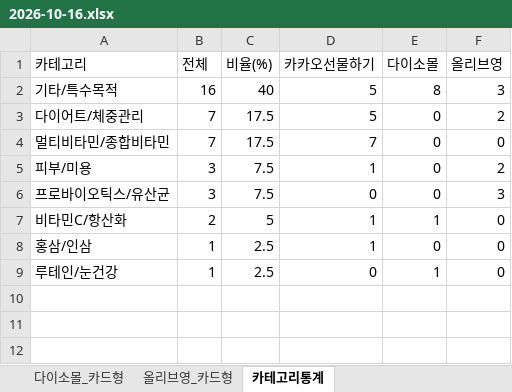
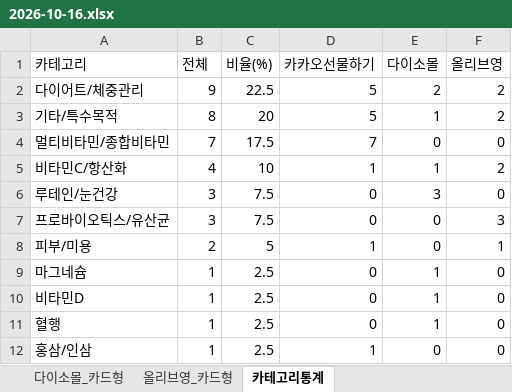
Before and after one commit to primexx98-sudo/online-mall-ranking, an Excel workbook: data/daily/2026-10/2026-10-16.xlsx, sheet 카테고리통계, drawn as a sheet; values as stored, in another font and other column widths than the file's, no borders; removed rows and columns are numbered as before the commit, all else as after; the diff names each change by its address in the sheet, - before the commit and + after, or states it on an @@ line.

```diff
--- a/data/daily/2026-10/2026-10-16.xlsx (sheet 카테고리통계)
+++ b/data/daily/2026-10/2026-10-16.xlsx (sheet 카테고리통계)
-row 2: 기타/특수목적 | 16 | 40 | 5 | 8 | 3
-B2 (전체): 7
+B2 (전체): 9
-C2 (비율(%)): 17.5
+C2 (비율(%)): 22.5
-E2 (다이소몰): 0
+E2 (다이소몰): 2
+row 3: 기타/특수목적 | 8 | 20 | 5 | 1 | 2
-row 5: 피부/미용 | 3 | 7.5 | 1 | 0 | 2
+row 5: 비타민C/항산화 | 4 | 10 | 1 | 1 | 2
+row 6: 루테인/눈건강 | 3 | 7.5 | 0 | 3 | 0
-A8 (카테고리): 비타민C/항산화
+A8 (카테고리): 피부/미용
-E8 (다이소몰): 1
+E8 (다이소몰): 0
-F8 (올리브영): 0
+F8 (올리브영): 1
+row 9: 마그네슘 | 1 | 2.5 | 0 | 1 | 0
+row 10: 비타민D | 1 | 2.5 | 0 | 1 | 0
+row 11: 혈행 | 1 | 2.5 | 0 | 1 | 0
-row 9: 루테인/눈건강 | 1 | 2.5 | 0 | 1 | 0
```
Also changed, not shown: sheet 카카오선물하기_카드형, sheet 다이소몰_카드형, sheet 올리브영_카드형, charts or pictures.
